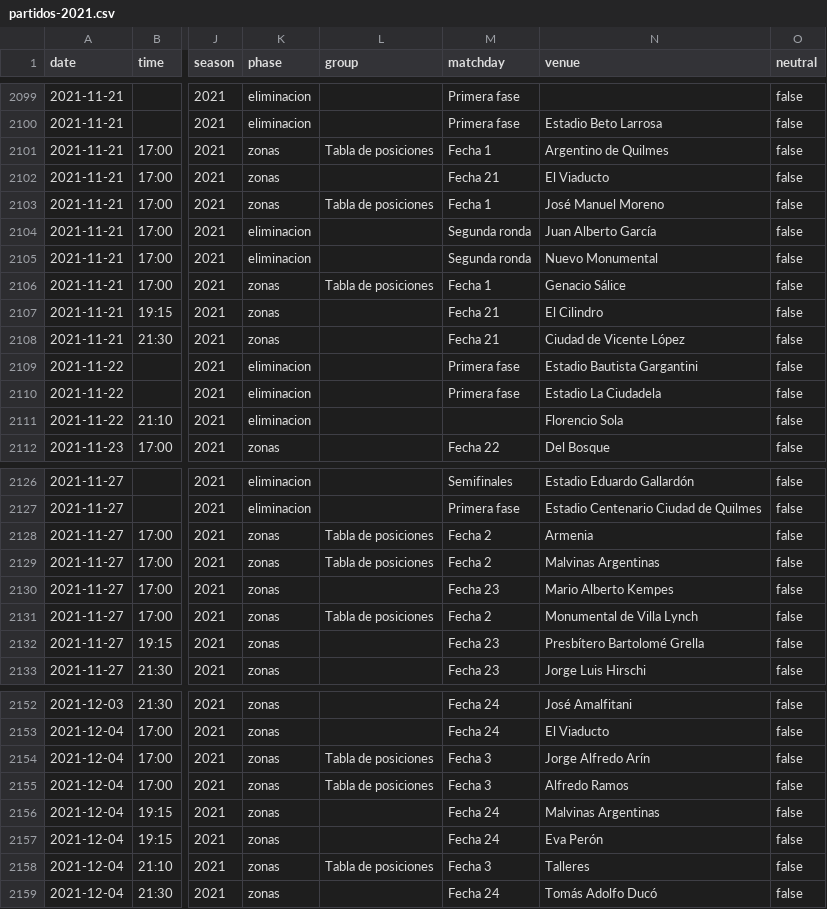
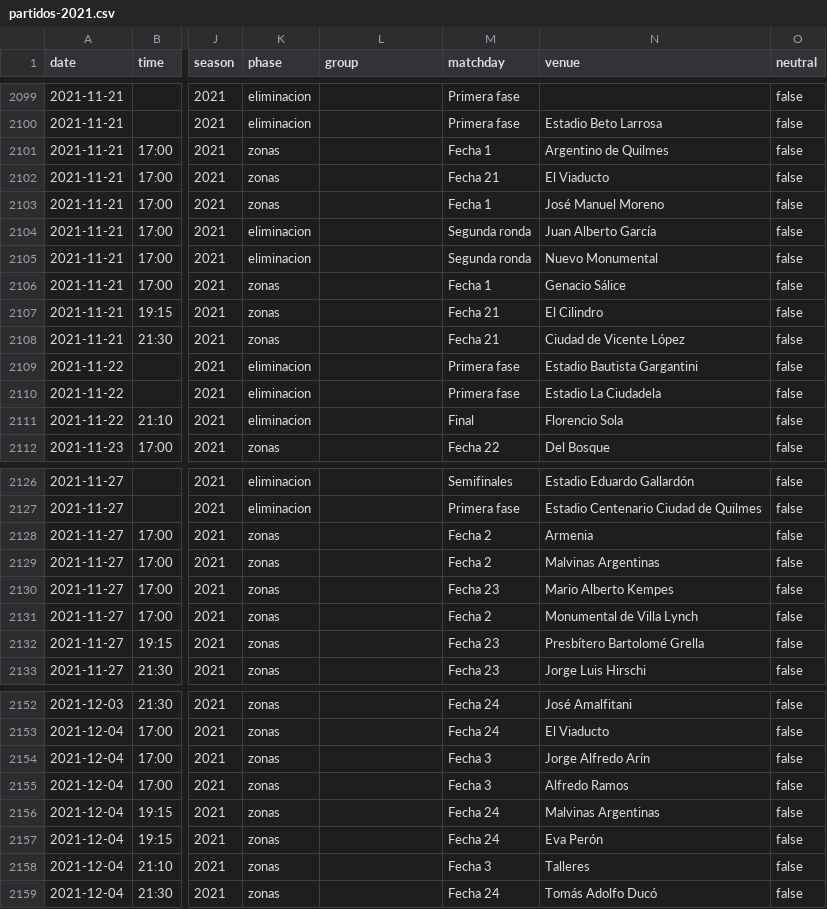
Before and after one commit to rhinoah/futbol-argentino-data, a CSV file: data/partidos-2021.csv, drawn as a sheet; only a part is shown, gaps mark what is left out; the diff covers the shown part only; the diff names each change by its address in the sheet, - before the commit and + after, or states it on an @@ line.

```diff
--- a/data/partidos-2021.csv
+++ b/data/partidos-2021.csv
-L2101 (group): Tabla de posiciones
+L2101 (group): (empty)
-L2103 (group): Tabla de posiciones
+L2103 (group): (empty)
-L2106 (group): Tabla de posiciones
+L2106 (group): (empty)
-M2111 (matchday): (empty)
+M2111 (matchday): Final
-L2128:L2129 (group): Tabla de posiciones
+L2128:L2129 (group): (empty)
-L2131 (group): Tabla de posiciones
+L2131 (group): (empty)
-L2154:L2155 (group): Tabla de posiciones
+L2154:L2155 (group): (empty)
-L2158 (group): Tabla de posiciones
+L2158 (group): (empty)
```
Also changed, not shown: 1 edited cell elsewhere in this file, data/partidos-2016.csv, data/partidos-2018.csv, 10 other files.
